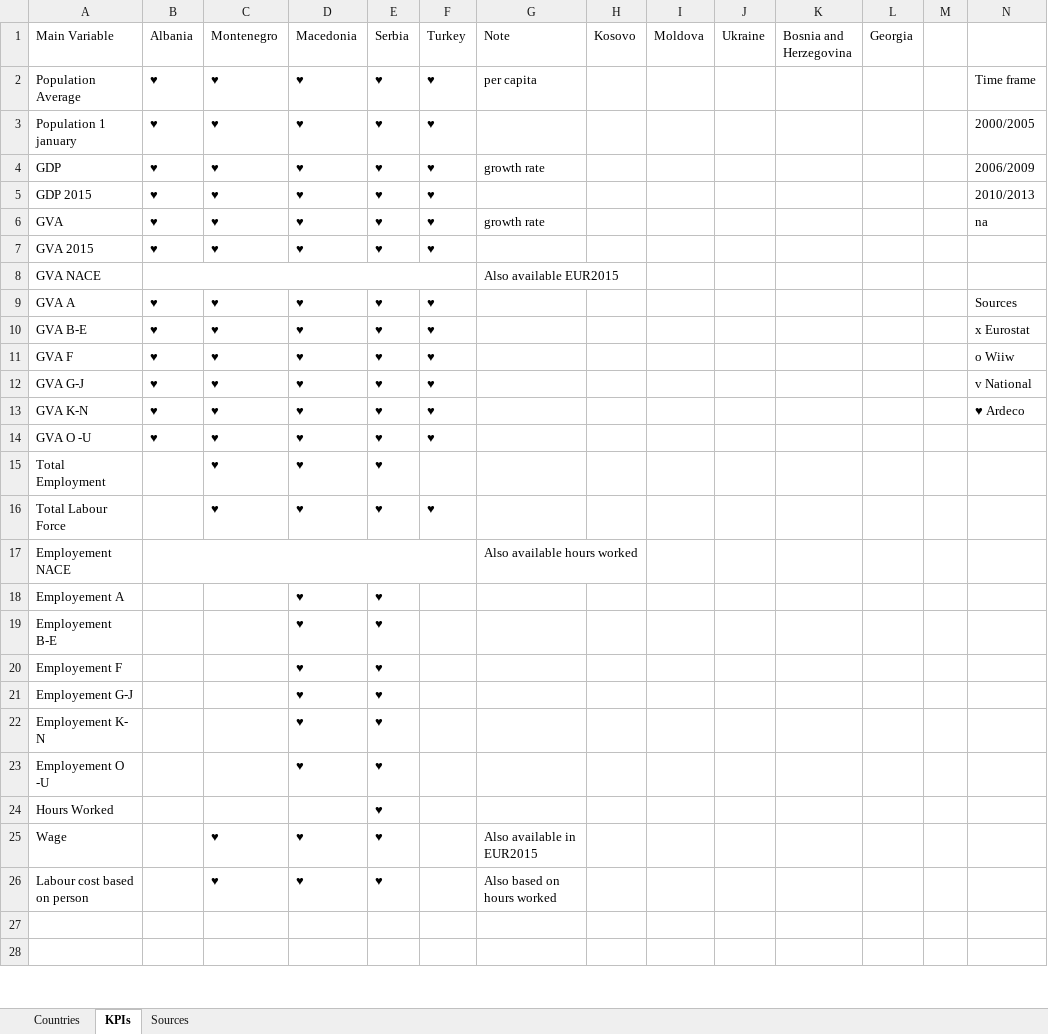
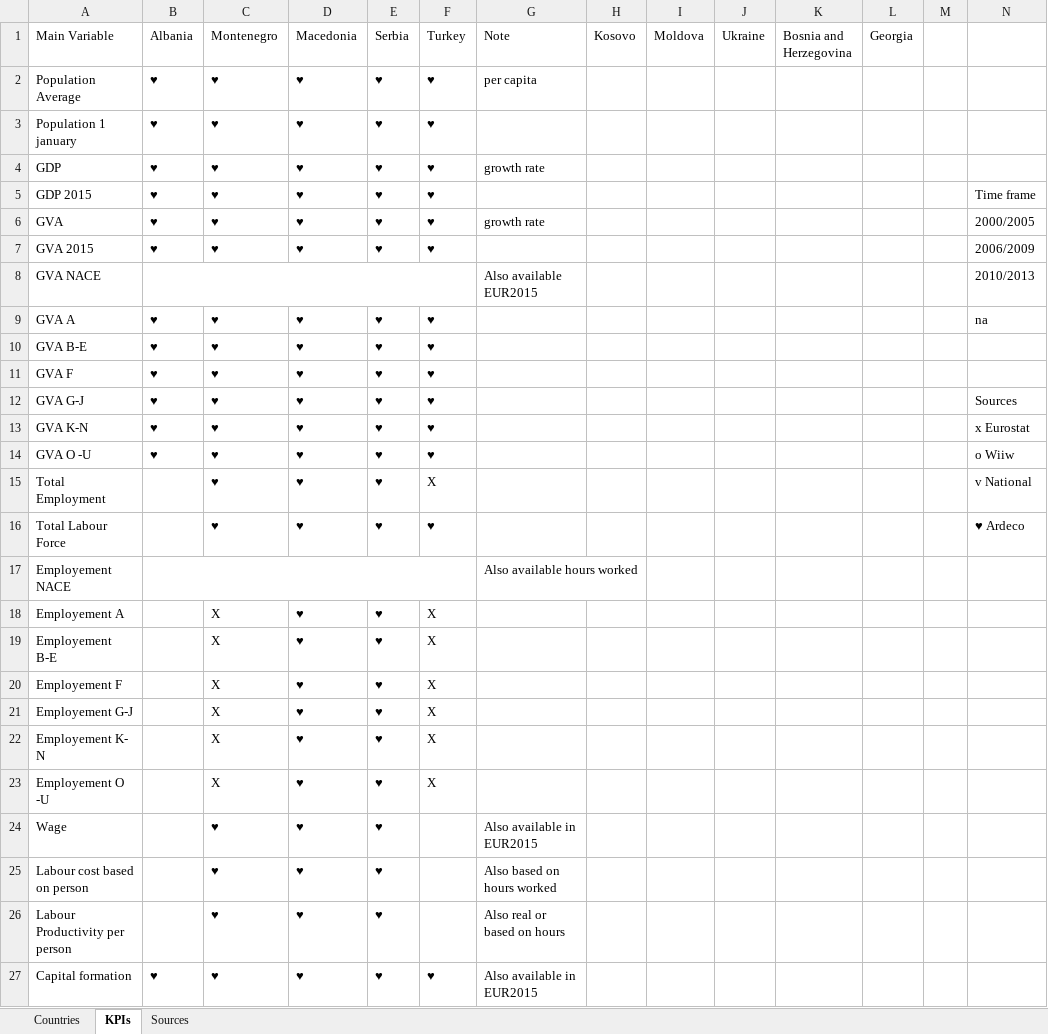
Before and after one commit to EliaDG/Master-Thesis, an Excel workbook: Setup.xlsx, sheet KPIs, drawn as a sheet; only a part is shown; values as stored, in another font and other column widths than the file's, no cell formats; removed rows and columns are numbered as before the commit, all else as after; the diff covers the shown part only; the diff names each change by its address in the sheet, - before the commit and + after, or states it on an @@ line.

Commit message:
eurostat clean

```diff
--- a/Setup.xlsx (sheet KPIs)
+++ b/Setup.xlsx (sheet KPIs)
-N2: Time frame
+N2: (empty)
-N3: 2000/2005
+N3: (empty)
-N4: 2006/2009
+N4: (empty)
-N5: 2010/2013
+N5: Time frame
-N6: na
+N6: 2000/2005
-N7: (empty)
+N7: 2006/2009
-N8: (empty)
+N8: 2010/2013
-N9: Sources
+N9: na
-N10: x Eurostat
+N10: (empty)
-N11: o Wiiw
+N11: (empty)
-N12: v National
+N12: Sources
-N13: ♥ Ardeco
+N13: x Eurostat
-N14: (empty)
+N14: o Wiiw
-F15 (Turkey): (empty)
+F15 (Turkey): X
-N15: (empty)
+N15: v National
-N16: (empty)
+N16: ♥ Ardeco
-C18:C23 (Montenegro): (empty)
+C18:C23 (Montenegro): X
-F18:F23 (Turkey): (empty)
+F18:F23 (Turkey): X
-row 24: Hours Worked |  |  |  | ♥
-row 26: (empty)
+row 26: Labour Productivity per person |  | ♥ | ♥ | ♥ |  | Also real or based on hours
-row 27: (empty)
+row 27: Capital formation | ♥ | ♥ | ♥ | ♥ | ♥ | Also available in EUR2015
```
Also changed, not shown: 18 added rows, 30 removed rows and 92 edited cells elsewhere in this sheet, cell formats, 30 other files.
